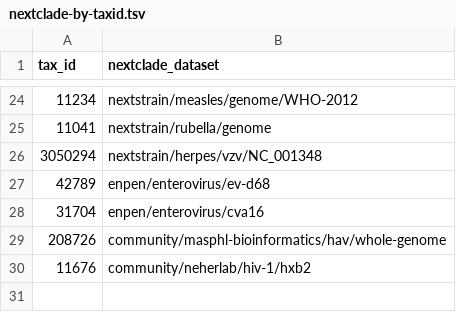
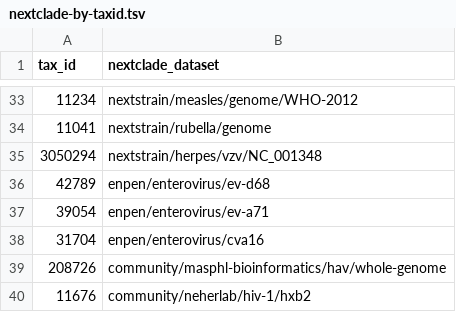
Before and after one commit to broadinstitute/viral-references, a TSV file: typing/nextclade-by-taxid.tsv, drawn as a sheet; only a part is shown, gaps mark what is left out; the diff covers the shown part only.

```diff
--- a/typing/nextclade-by-taxid.tsv
+++ b/typing/nextclade-by-taxid.tsv
@@ -27,2 +36,3 @@ tax_id	nextclade_dataset
 42789	enpen/enterovirus/ev-d68
+39054	enpen/enterovirus/ev-a71
 31704	enpen/enterovirus/cva16
```
Also changed, not shown: 10 added rows, 1 removed row and 2 edited cells elsewhere in this file.
